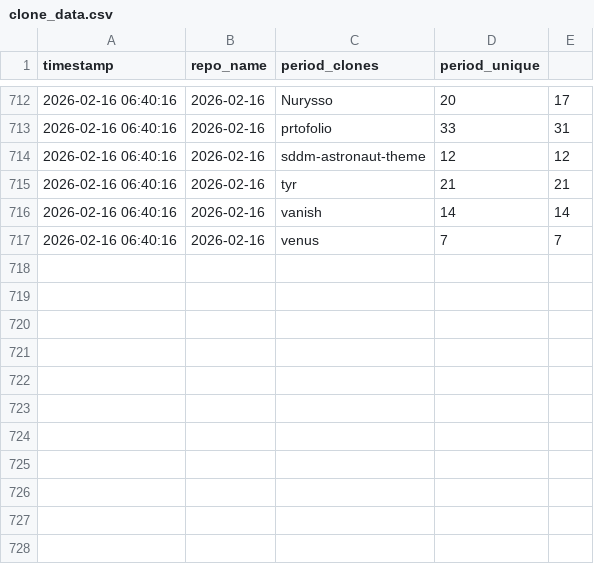
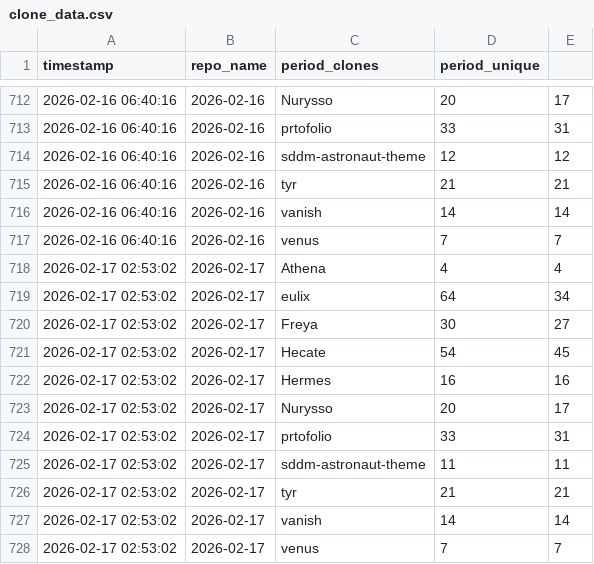
Before and after one commit to Nurysso/github-stats, a CSV file: data/clone_data.csv, drawn as a sheet; only a part is shown, gaps mark what is left out; the diff names each change by its address in the sheet, - before the commit and + after, or states it on an @@ line.

```diff
--- a/data/clone_data.csv
+++ b/data/clone_data.csv
+row 718: 2026-02-17 02:53:02 | 2026-02-17 | Athena | 4 | 4
+row 719: 2026-02-17 02:53:02 | 2026-02-17 | eulix | 64 | 34
+row 720: 2026-02-17 02:53:02 | 2026-02-17 | Freya | 30 | 27
+row 721: 2026-02-17 02:53:02 | 2026-02-17 | Hecate | 54 | 45
+row 722: 2026-02-17 02:53:02 | 2026-02-17 | Hermes | 16 | 16
+row 723: 2026-02-17 02:53:02 | 2026-02-17 | Nurysso | 20 | 17
+row 724: 2026-02-17 02:53:02 | 2026-02-17 | prtofolio | 33 | 31
+row 725: 2026-02-17 02:53:02 | 2026-02-17 | sddm-astronaut-theme | 11 | 11
+row 726: 2026-02-17 02:53:02 | 2026-02-17 | tyr | 21 | 21
+row 727: 2026-02-17 02:53:02 | 2026-02-17 | vanish | 14 | 14
+row 728: 2026-02-17 02:53:02 | 2026-02-17 | venus | 7 | 7
```
Also changed, not shown: 3 other files.
